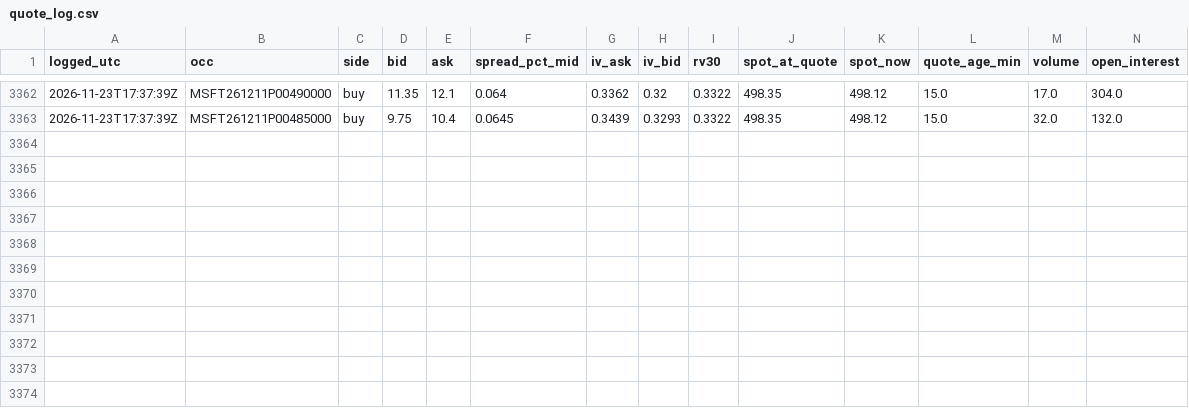
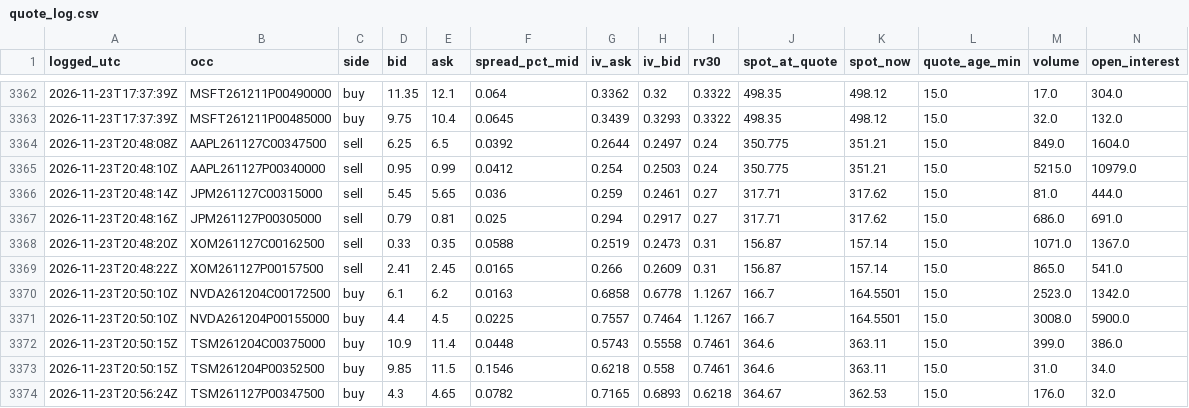
Before and after one commit to longansoju/options, a CSV file: data/quote_log.csv, drawn as a sheet; only a part is shown, gaps mark what is left out; the diff names each change by its address in the sheet, - before the commit and + after, or states it on an @@ line.

```diff
--- a/data/quote_log.csv
+++ b/data/quote_log.csv
+row 3364: 2026-11-23T20:48:08Z | AAPL261127C00347500 | sell | 6.25 | 6.5 | 0.0392 | 0.2644 | 0.2497 | 0.24 | 350.775 | 351.21 | 15.0 | 849.0 | 1604.0
+row 3365: 2026-11-23T20:48:10Z | AAPL261127P00340000 | sell | 0.95 | 0.99 | 0.0412 | 0.254 | 0.2503 | 0.24 | 350.775 | 351.21 | 15.0 | 5215.0 | 10979.0
+row 3366: 2026-11-23T20:48:14Z | JPM261127C00315000 | sell | 5.45 | 5.65 | 0.036 | 0.259 | 0.2461 | 0.27 | 317.71 | 317.62 | 15.0 | 81.0 | 444.0
+row 3367: 2026-11-23T20:48:16Z | JPM261127P00305000 | sell | 0.79 | 0.81 | 0.025 | 0.294 | 0.2917 | 0.27 | 317.71 | 317.62 | 15.0 | 686.0 | 691.0
+row 3368: 2026-11-23T20:48:20Z | XOM261127C00162500 | sell | 0.33 | 0.35 | 0.0588 | 0.2519 | 0.2473 | 0.31 | 156.87 | 157.14 | 15.0 | 1071.0 | 1367.0
+row 3369: 2026-11-23T20:48:22Z | XOM261127P00157500 | sell | 2.41 | 2.45 | 0.0165 | 0.266 | 0.2609 | 0.31 | 156.87 | 157.14 | 15.0 | 865.0 | 541.0
+row 3370: 2026-11-23T20:50:10Z | NVDA261204C00172500 | buy | 6.1 | 6.2 | 0.0163 | 0.6858 | 0.6778 | 1.1267 | 166.7 | 164.5501 | 15.0 | 2523.0 | 1342.0
+row 3371: 2026-11-23T20:50:10Z | NVDA261204P00155000 | buy | 4.4 | 4.5 | 0.0225 | 0.7557 | 0.7464 | 1.1267 | 166.7 | 164.5501 | 15.0 | 3008.0 | 5900.0
+row 3372: 2026-11-23T20:50:15Z | TSM261204C00375000 | buy | 10.9 | 11.4 | 0.0448 | 0.5743 | 0.5558 | 0.7461 | 364.6 | 363.11 | 15.0 | 399.0 | 386.0
+row 3373: 2026-11-23T20:50:15Z | TSM261204P00352500 | buy | 9.85 | 11.5 | 0.1546 | 0.6218 | 0.558 | 0.7461 | 364.6 | 363.11 | 15.0 | 31.0 | 34.0
+row 3374: 2026-11-23T20:56:24Z | TSM261127P00347500 | buy | 4.3 | 4.65 | 0.0782 | 0.7165 | 0.6893 | 0.6218 | 364.67 | 362.53 | 15.0 | 176.0 | 32.0
```
Also changed, not shown: data/recommendations.csv.
